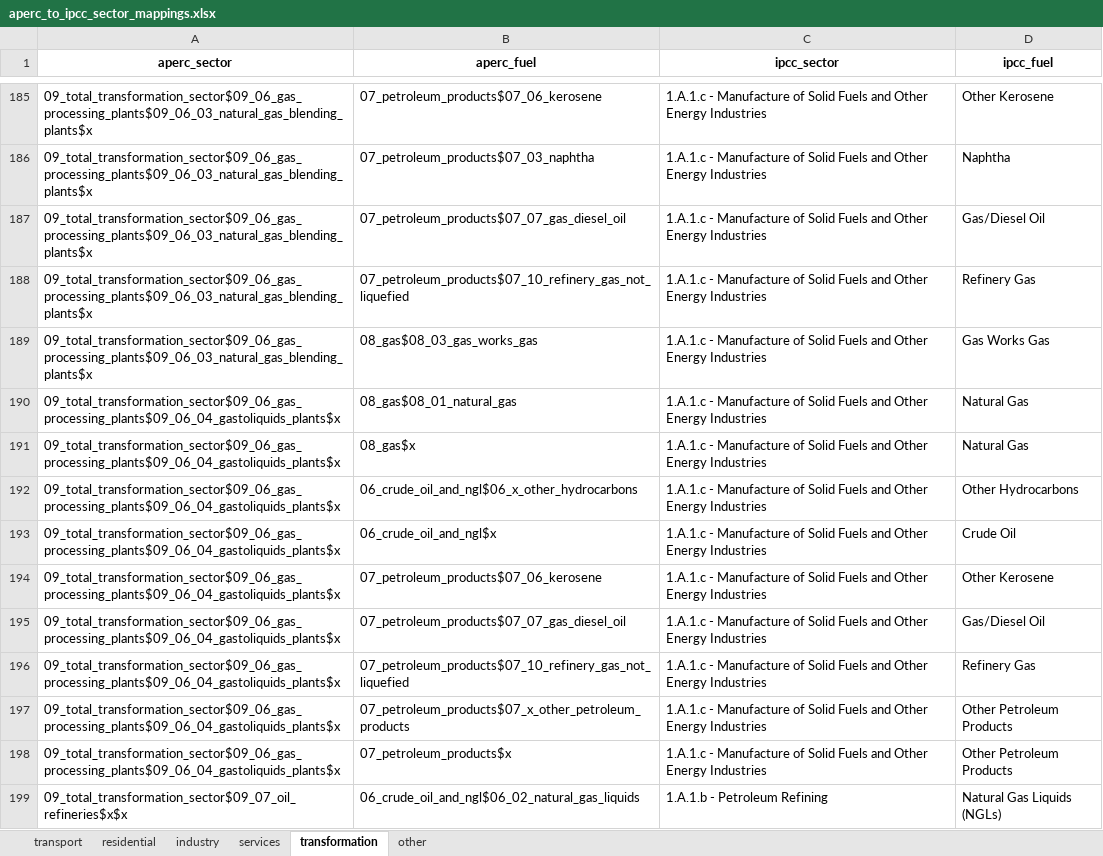
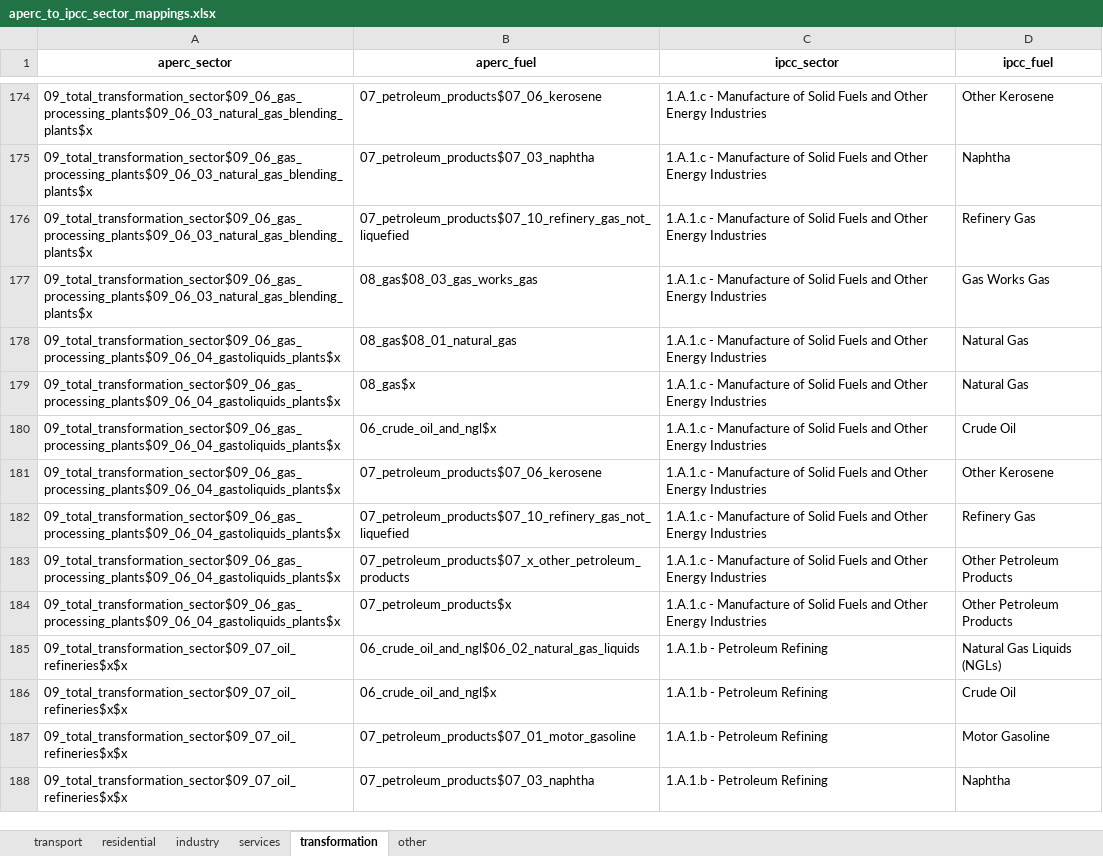
Before and after one commit to asia-pacific-energy-research-centre/aperc-emissions, an Excel workbook: config/aperc_to_ipcc_sector_mappings.xlsx, sheet transformation, drawn as a sheet; only a part is shown, gaps mark what is left out; the shorter side is filled out with more unchanged rows; values as stored, in another font and other column widths than the file's, no borders; removed rows and columns are numbered as before the commit, all else as after; the diff covers the shown part only; the diff names each change by its address in the sheet, - before the commit and + after, or states it on an @@ line.

```diff
--- a/config/aperc_to_ipcc_sector_mappings.xlsx (sheet transformation)
+++ b/config/aperc_to_ipcc_sector_mappings.xlsx (sheet transformation)
-row 187: 09_total_transformation_sector$09_06_gas_processing_plants$09_06_03_natural_gas_blending_plants$x | 07_petroleum_products$07_07_gas_diesel_oil | 1.A.1.c - Manufacture of Solid Fuels and Other Energy Industries | Gas/Diesel Oil
-row 192: 09_total_transformation_sector$09_06_gas_processing_plants$09_06_04_gastoliquids_plants$x | 06_crude_oil_and_ngl$06_x_other_hydrocarbons | 1.A.1.c - Manufacture of Solid Fuels and Other Energy Industries | Other Hydrocarbons
-row 195: 09_total_transformation_sector$09_06_gas_processing_plants$09_06_04_gastoliquids_plants$x | 07_petroleum_products$07_07_gas_diesel_oil | 1.A.1.c - Manufacture of Solid Fuels and Other Energy Industries | Gas/Diesel Oil
```
Also changed, not shown: 17 added rows and 14 removed rows elsewhere in this sheet, sheet industry, sheet other, 2 other files.
